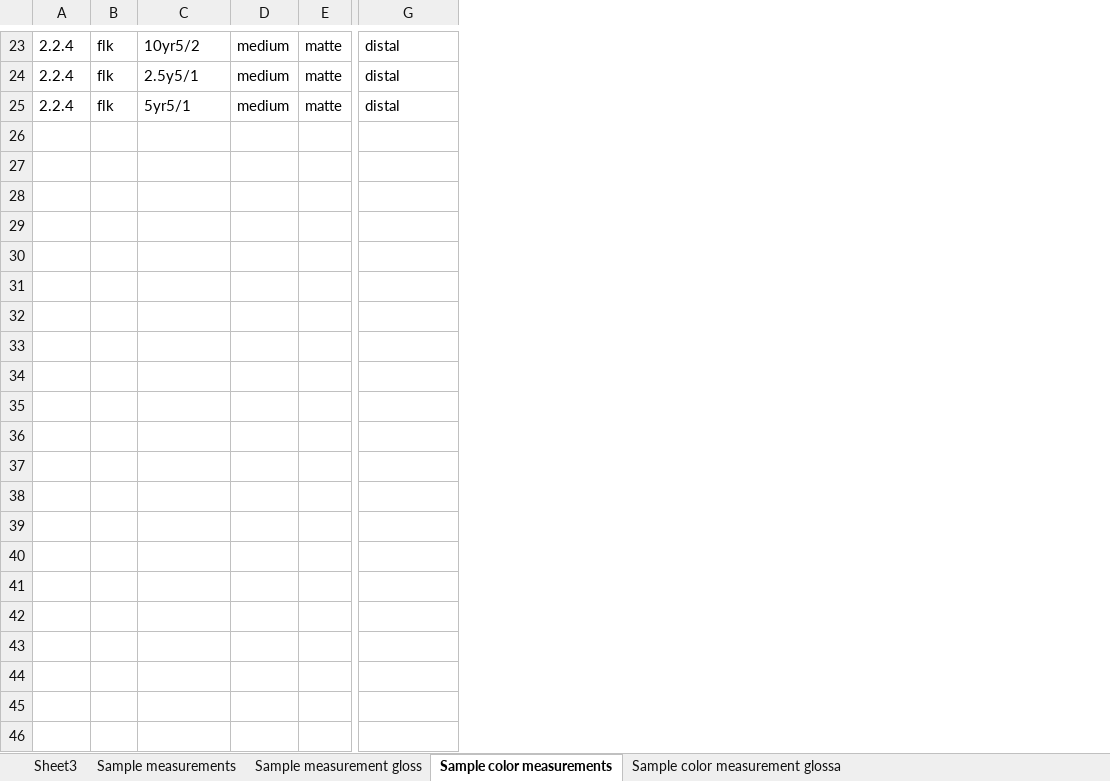
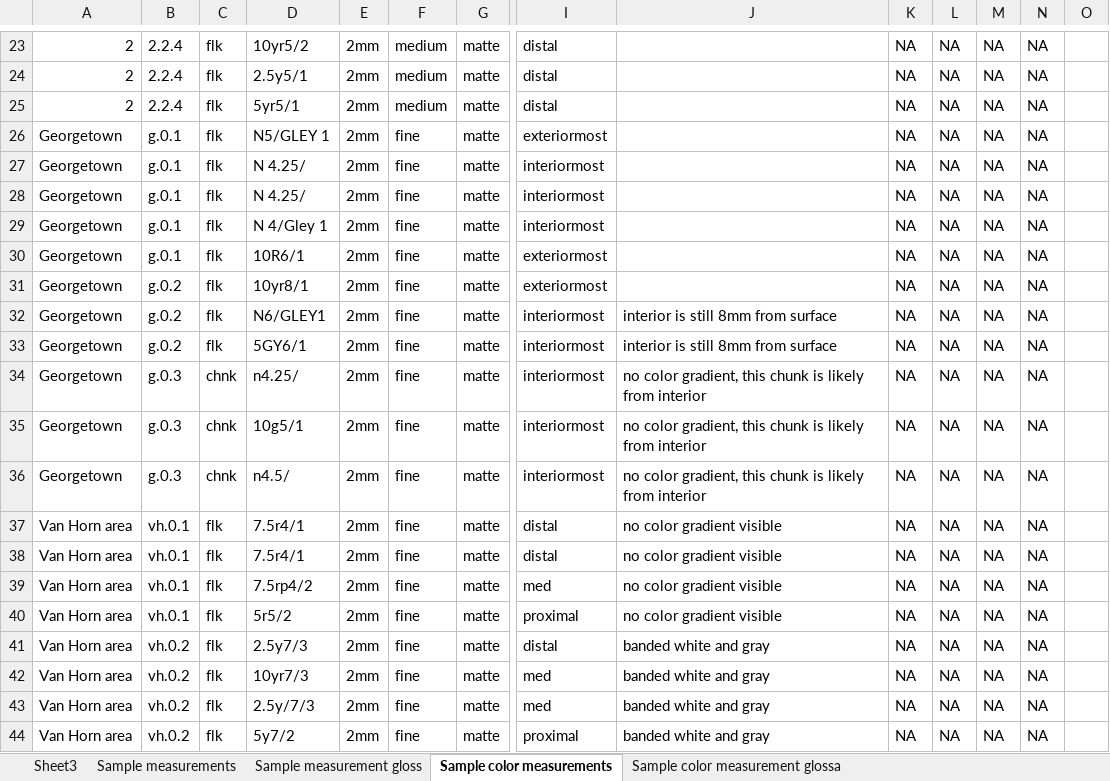
Before and after one commit to jnpaige/LBJ-attribute-analysis-repo, an Excel workbook: raw material survey data.xlsx, sheet Sample color measurements, drawn as a sheet; only a part is shown, gaps mark what is left out; values as stored, in another font and other column widths than the file's, no borders; rows hold the shown columns only; the diff covers the shown part only; the diff names each change by its address in the sheet, - before the commit and + after, or states it on an @@ line.

Commit message:
Adding more rm examples, consolidating bx232 into the rm survey data

```diff
--- a/raw material survey data.xlsx (sheet Sample color measurements)
+++ b/raw material survey data.xlsx (sheet Sample color measurements)
+column A, rows 23-25: all 2
+column E, rows 23-25: all 2mm
+column J, empty
+column K, rows 23-25: all NA
+column L, rows 23-25: all NA
+column M, rows 23-25: all NA
+column N, rows 23-25: all NA
+column O, empty
+row 26: Georgetown | g.0.1 | flk | N5/GLEY 1 | 2mm | fine | matte | exteriormost |  | NA | NA | NA | NA
+row 27: Georgetown | g.0.1 | flk | N 4.25/ | 2mm | fine | matte | interiormost |  | NA | NA | NA | NA
+row 28: Georgetown | g.0.1 | flk | N 4.25/ | 2mm | fine | matte | interiormost |  | NA | NA | NA | NA
+row 29: Georgetown | g.0.1 | flk | N 4/Gley 1 | 2mm | fine | matte | interiormost |  | NA | NA | NA | NA
+row 30: Georgetown | g.0.1 | flk | 10R6/1 | 2mm | fine | matte | exteriormost |  | NA | NA | NA | NA
+row 31: Georgetown | g.0.2 | flk | 10yr8/1 | 2mm | fine | matte | exteriormost |  | NA | NA | NA | NA
+row 32: Georgetown | g.0.2 | flk | N6/GLEY1 | 2mm | fine | matte | interiormost | interior is still 8mm from surface | NA | NA | NA | NA
+row 33: Georgetown | g.0.2 | flk | 5GY6/1 | 2mm | fine | matte | interiormost | interior is still 8mm from surface | NA | NA | NA | NA
+row 34: Georgetown | g.0.3 | chnk | n4.25/ | 2mm | fine | matte | interiormost | no color gradient, this chunk is likely from interior | NA | NA | NA | NA
+row 35: Georgetown | g.0.3 | chnk | 10g5/1 | 2mm | fine | matte | interiormost | no color gradient, this chunk is likely from interior | NA | NA | NA | NA
+row 36: Georgetown | g.0.3 | chnk | n4.5/ | 2mm | fine | matte | interiormost | no color gradient, this chunk is likely from interior | NA | NA | NA | NA
+row 37: Van Horn area | vh.0.1 | flk | 7.5r4/1 | 2mm | fine | matte | distal | no color gradient visible | NA | NA | NA | NA
+row 38: Van Horn area | vh.0.1 | flk | 7.5r4/1 | 2mm | fine | matte | distal | no color gradient visible | NA | NA | NA | NA
+row 39: Van Horn area | vh.0.1 | flk | 7.5rp4/2 | 2mm | fine | matte | med | no color gradient visible | NA | NA | NA | NA
+row 40: Van Horn area | vh.0.1 | flk | 5r5/2 | 2mm | fine | matte | proximal | no color gradient visible | NA | NA | NA | NA
+row 41: Van Horn area | vh.0.2 | flk | 2.5y7/3 | 2mm | fine | matte | distal | banded white and gray | NA | NA | NA | NA
+row 42: Van Horn area | vh.0.2 | flk | 10yr7/3 | 2mm | fine | matte | med | banded white and gray | NA | NA | NA | NA
+row 43: Van Horn area | vh.0.2 | flk | 2.5y/7/3 | 2mm | fine | matte | med | banded white and gray | NA | NA | NA | NA
+row 44: Van Horn area | vh.0.2 | flk | 5y7/2 | 2mm | fine | matte | proximal | banded white and gray | NA | NA | NA | NA
```
Also changed, not shown: 79 added rows elsewhere in this sheet, sheet Sheet3, 1 other file.
